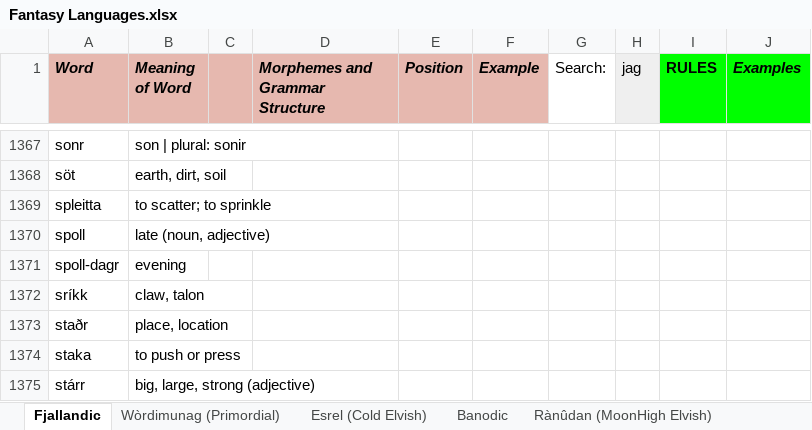
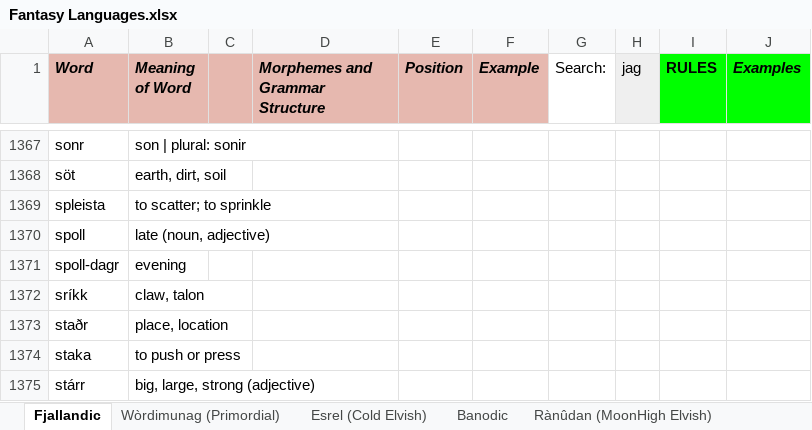
Before and after one commit to Oneo64/Auldworlde, an Excel workbook: Literature/Languages/Fantasy Languages.xlsx, sheet Fjallandic, drawn as a sheet; only a part is shown, gaps mark what is left out; values as stored, in another font and other column widths than the file's, no borders; charts and pictures not drawn; the diff names each change by its address in the sheet, - before the commit and + after, or states it on an @@ line.

Commit message:
Update Fantasy Languages.xlsx

```diff
--- a/Literature/Languages/Fantasy Languages.xlsx (sheet Fjallandic)
+++ b/Literature/Languages/Fantasy Languages.xlsx (sheet Fjallandic)
-A1369 (Word): spleitta
+A1369 (Word): spleista
```
